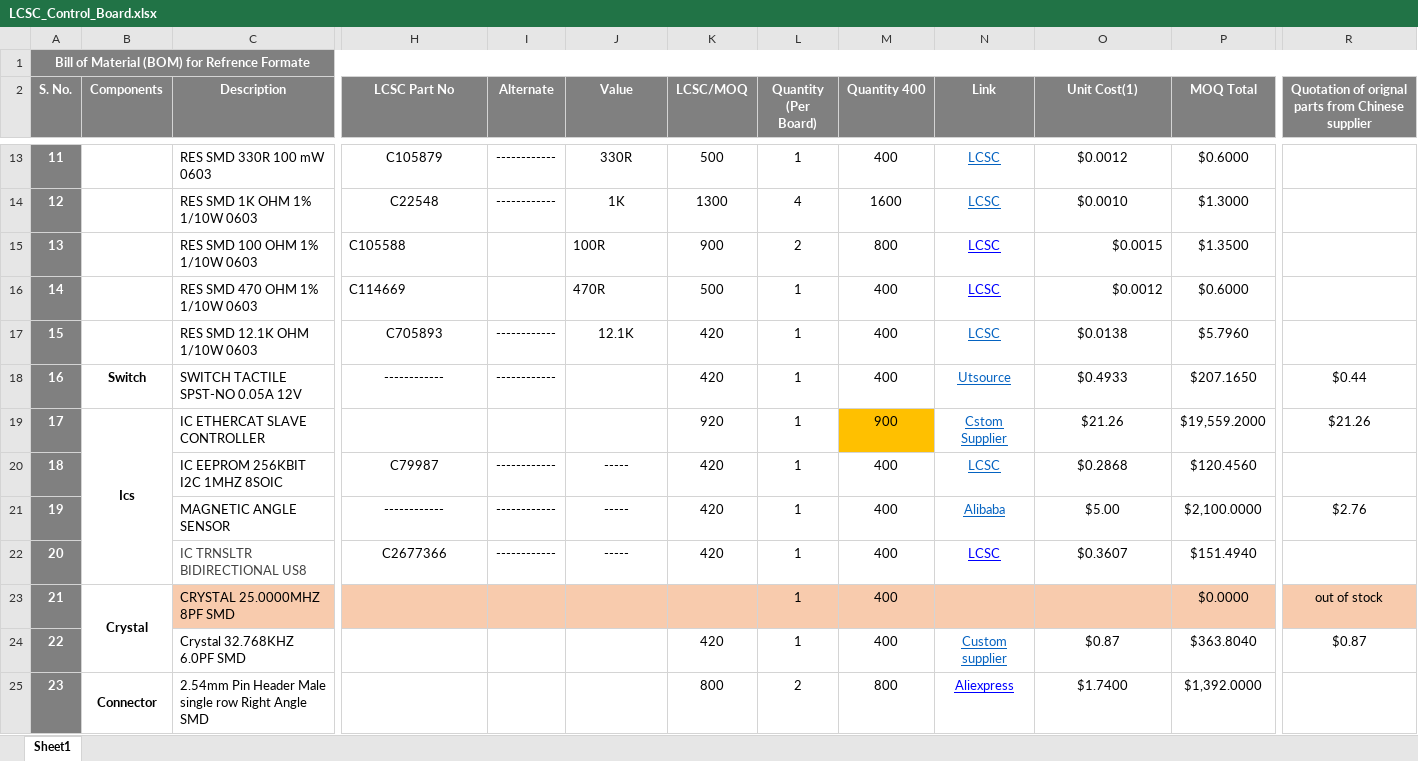
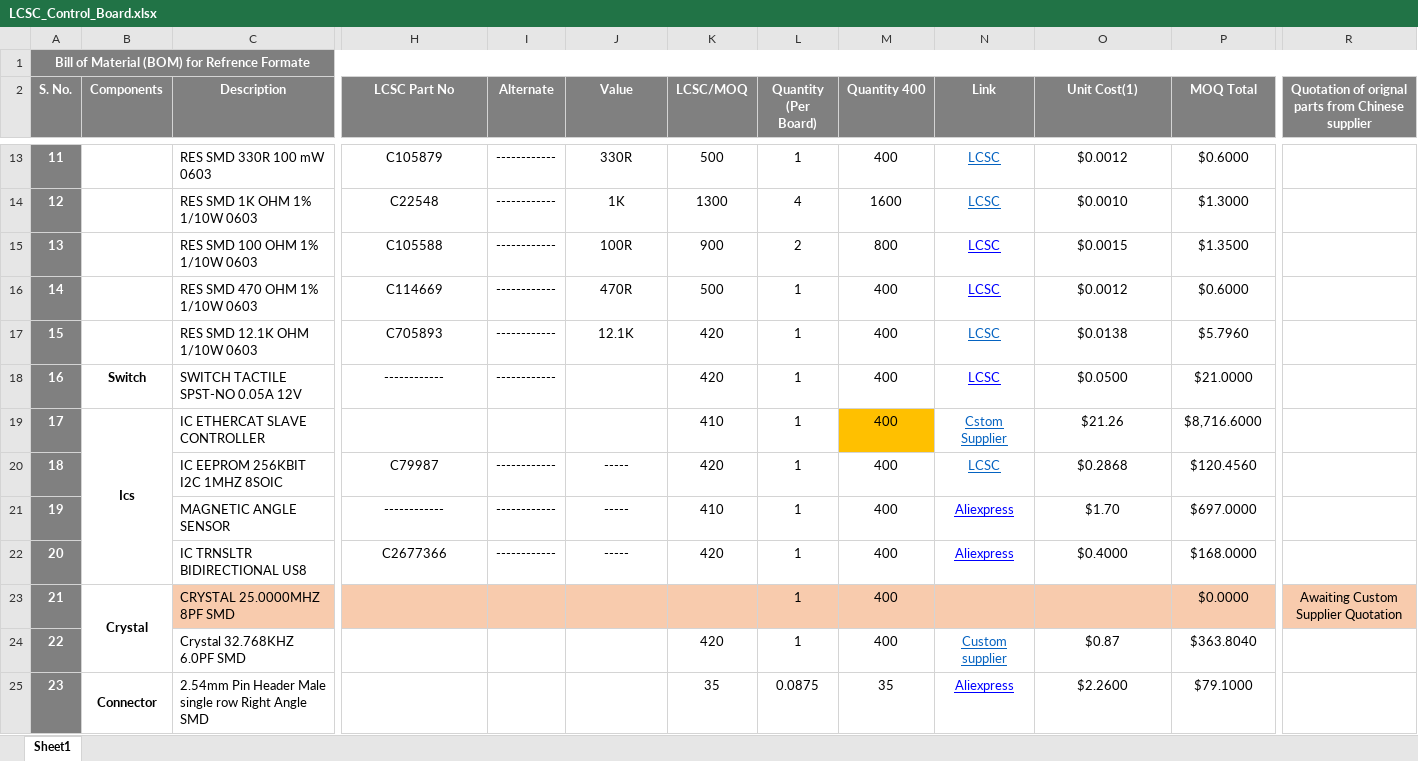
Before and after one commit to eSpark-Backup/christian-raun-ethercat-design, an Excel workbook: Deliverables/BOM/LCSC_Control_Board.xlsx, sheet Sheet1, drawn as a sheet; only a part is shown, gaps mark what is left out; values as stored, in another font and other column widths than the file's, no borders; conditional formats not drawn; the diff covers the shown part only; the diff names each change by its address in the sheet, - before the commit and + after, or states it on an @@ line.

Commit message:
BOM Economization

```diff
--- a/Deliverables/BOM/LCSC_Control_Board.xlsx (sheet Sheet1)
+++ b/Deliverables/BOM/LCSC_Control_Board.xlsx (sheet Sheet1)
-H15:H16 alignment: left
+H15:H16 alignment: center
-I15:I16 (Alternate): (empty)
+I15:I16 (Alternate): ------------
-J15:J16 alignment: left
+J15:J16 alignment: center
-O15:O16 alignment: right
+O15:O16 alignment: center
-N18 (Link): Utsource
+N18 (Link): LCSC
-N18 text colour: #0563C1
+N18 text colour: #0000FF
-O18 (Unit Cost(1)): $0.4933
+O18 (Unit Cost(1)): $0.0500
-P18 (MOQ Total): $207.1650
+P18 (MOQ Total): $21.0000
-R18: $0.44
+R18: (empty)
-K19 (LCSC/MOQ): 920
+K19 (LCSC/MOQ): 410
-M19 (Quantity 400): 900
+M19 (Quantity 400): 400
-P19 (MOQ Total): $19,559.2000
+P19 (MOQ Total): $8,716.6000
-R19: $21.26
+R19: (empty)
-K21 (LCSC/MOQ): 420
+K21 (LCSC/MOQ): 410
-N21 (Link): Alibaba
+N21 (Link): Aliexpress
-N21 text colour: #0563C1
+N21 text colour: #0000FF
-O21 (Unit Cost(1)): $5.00
+O21 (Unit Cost(1)): $1.70
-P21 (MOQ Total): $2,100.0000
+P21 (MOQ Total): $697.0000
-R21: $2.76
+R21: (empty)
-C22 text colour: #444444
+C22 text colour: black
-N22 (Link): LCSC
+N22 (Link): Aliexpress
-O22 (Unit Cost(1)): $0.3607
+O22 (Unit Cost(1)): $0.4000
-P22 (MOQ Total): $151.4940
+P22 (MOQ Total): $168.0000
-R23: out of stock
+R23: Awaiting Custom Supplier Quotation
-R24: $0.87
+R24: (empty)
-K25 (LCSC/MOQ): 800
+K25 (LCSC/MOQ): 35
-L25 (Quantity (Per Board)): 2
+L25 (Quantity (Per Board)): 0.0875
-M25 (Quantity 400): 800
+M25 (Quantity 400): 35
-O25 (Unit Cost(1)): $1.7400
+O25 (Unit Cost(1)): $2.2600
-P25 (MOQ Total): $1,392.0000
+P25 (MOQ Total): $79.1000
```
Also changed, not shown: 7 edited cells elsewhere in this sheet.
